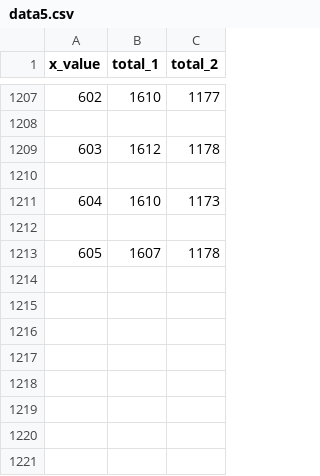
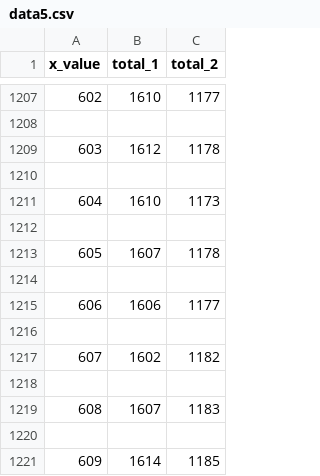
Before and after one commit to ca-ros/LearningPython, a CSV file: matplotlib/data5.csv, drawn as a sheet; only a part is shown, gaps mark what is left out.

Commit message:
Update data5.csv

```diff
--- a/matplotlib/data5.csv
+++ b/matplotlib/data5.csv
@@ -1213 +1213,9 @@ x_value,total_1,total_2
 605,1607,1178
+
+606,1606,1177
+
+607,1602,1182
+
+608,1607,1183
+
+609,1614,1185
```
